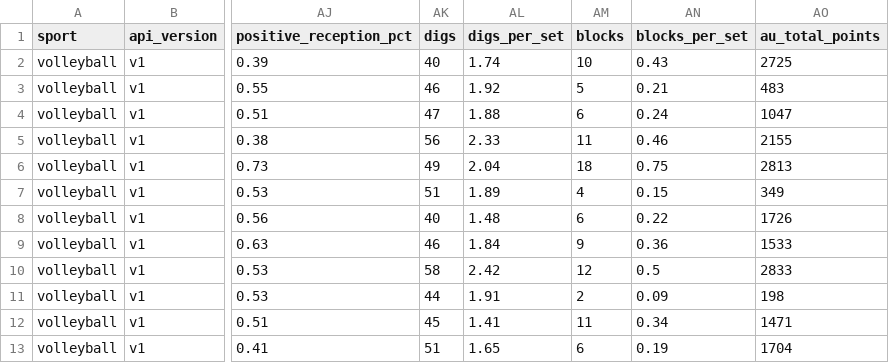
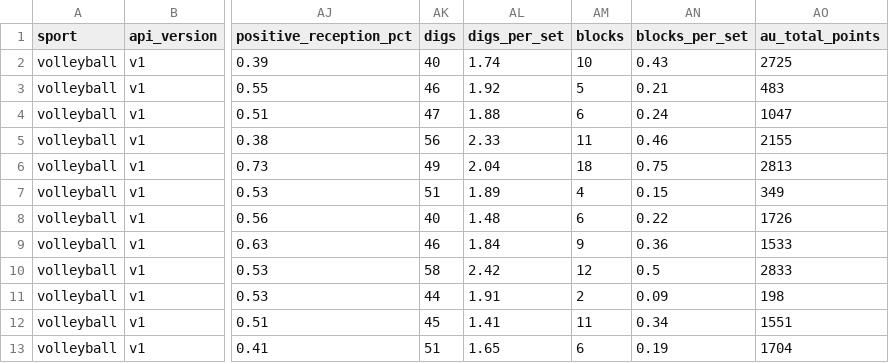
Before and after one commit to armstjc/athletes-unlimited-data, a CSV file: volleyball/team_stats/game_stats/2023_volleyball_team_game_stats.csv, drawn as a sheet; only a part is shown, gaps mark what is left out; the diff names each change by its address in the sheet, - before the commit and + after, or states it on an @@ line.

```diff
--- a/volleyball/team_stats/game_stats/2023_volleyball_team_game_stats.csv
+++ b/volleyball/team_stats/game_stats/2023_volleyball_team_game_stats.csv
-AO12 (au_total_points): 1471
+AO12 (au_total_points): 1551
```
Also changed, not shown: volleyball/team_stats/season_stats/2023_volleyball_team_season_stats.csv.
